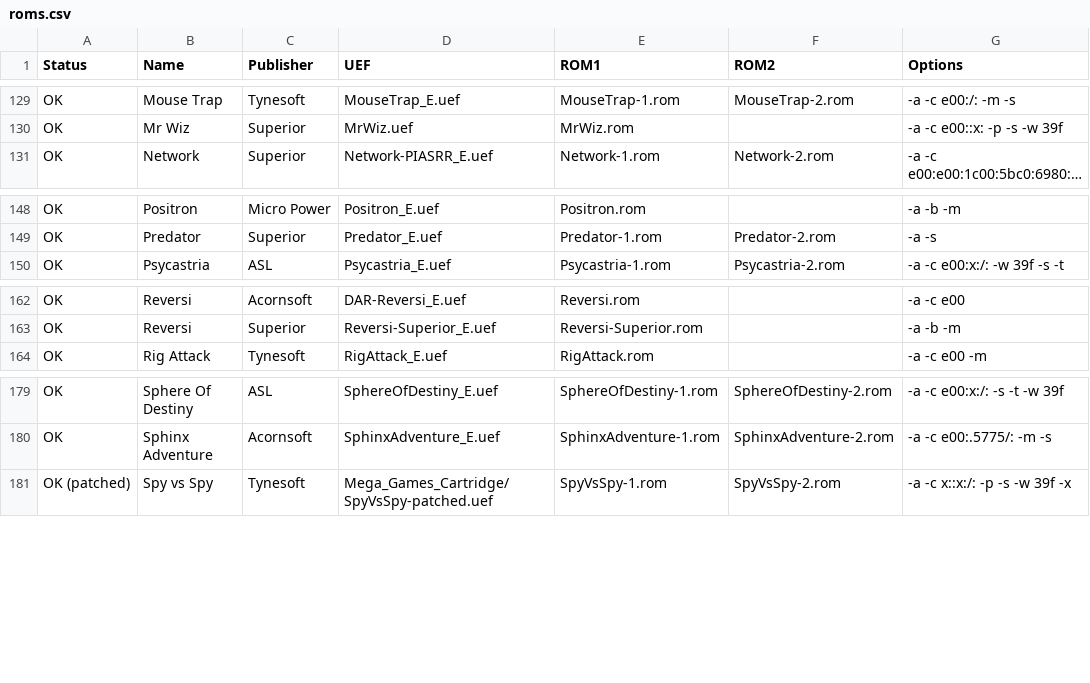
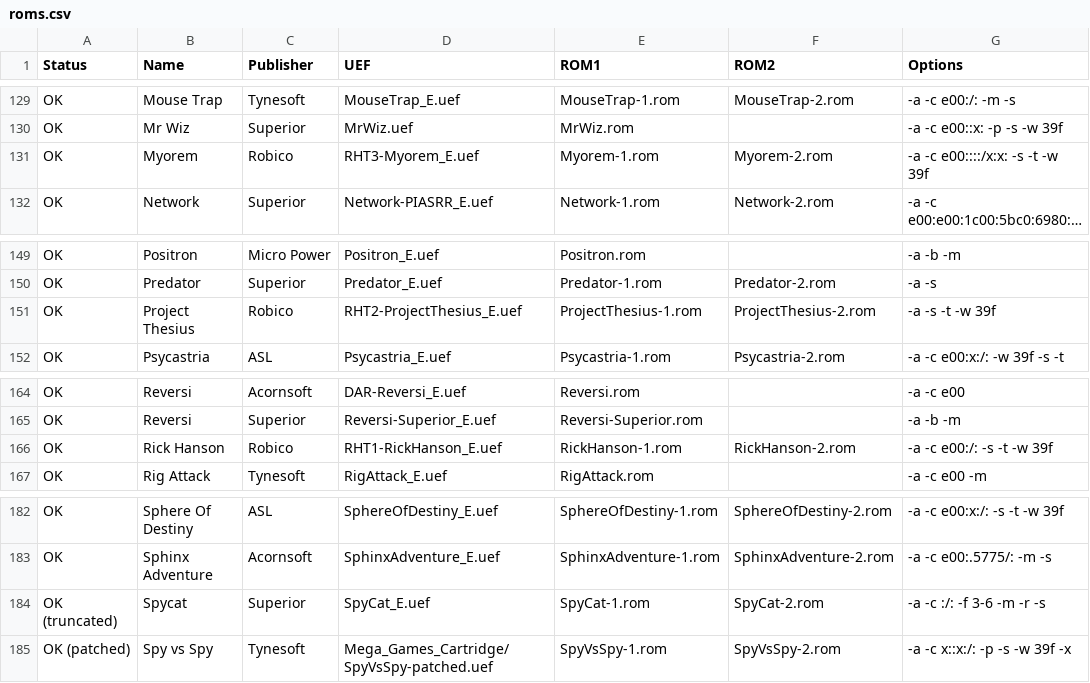
Before and after one commit to stardot/MegaGamesCartridge-ROM-recipes, a CSV file: roms.csv, drawn as a sheet; only a part is shown, gaps mark what is left out; long unchanged cells end in …; the diff names each change by its address in the sheet, - before the commit and + after, or states it on an @@ line.

```diff
--- a/roms.csv
+++ b/roms.csv
+row 131: OK | Myorem | Robico | RHT3-Myorem_E.uef | Myorem-1.rom | Myorem-2.rom | -a -c e00::::/x:x: -s -t -w 39f
+row 151: OK | Project Thesius | Robico | RHT2-ProjectThesius_E.uef | ProjectThesius-1.rom | ProjectThesius-2.rom | -a -s -t -w 39f
+row 166: OK | Rick Hanson | Robico | RHT1-RickHanson_E.uef | RickHanson-1.rom | RickHanson-2.rom | -a -c e00:/: -s -t -w 39f
+row 184: OK (truncated) | Spycat | Superior | SpyCat_E.uef | SpyCat-1.rom | SpyCat-2.rom | -a -c :/: -f 3-6 -m -r -s
```
Also changed, not shown: 2 other files.
